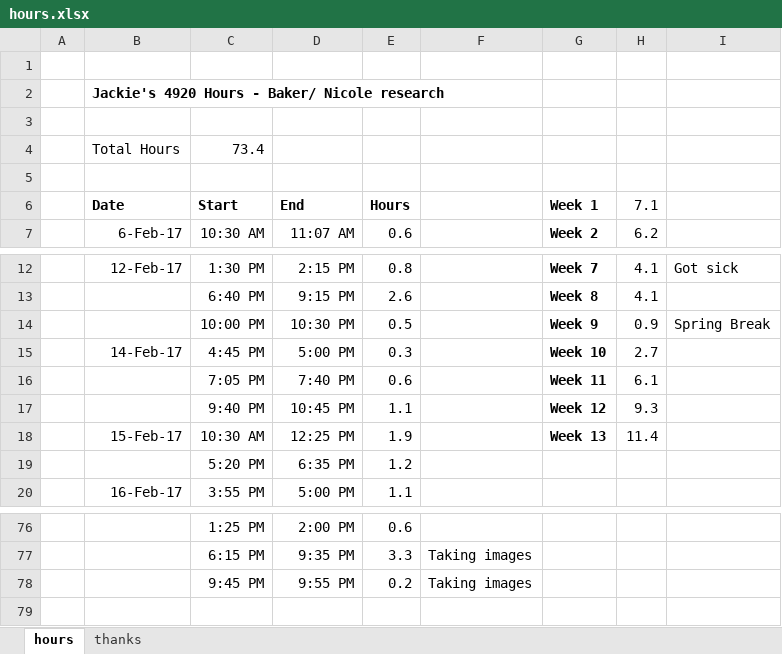
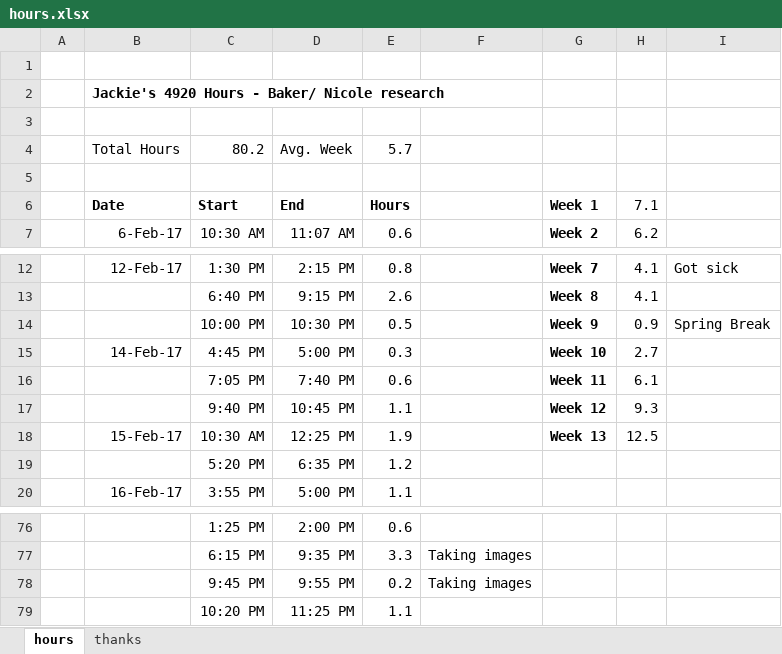
Before and after one commit to jLoven/hardness_test_area_detection, an Excel workbook: hours.xlsx, sheet hours, drawn as a sheet; only a part is shown, gaps mark what is left out; values as stored, in another font and other column widths than the file's, no borders; charts and pictures not drawn; removed rows and columns are numbered as before the commit, all else as after; the diff names each change by its address in the sheet, - before the commit and + after, or states it on an @@ line.

Commit message:
hours

```diff
--- a/hours.xlsx (sheet hours)
+++ b/hours.xlsx (sheet hours)
-row 4:  | Total Hours | 73.4
+row 4:  | Total Hours | 80.2 | Avg. Week | 5.7
-H18: 11.4
+H18: 12.5
+row 79:  |  | 10:20 PM | 11:25 PM | 1.1
```
Also changed, not shown: charts or pictures, 1 other file.
